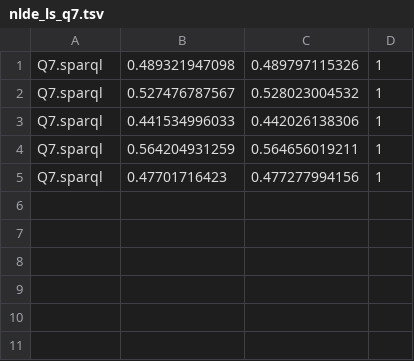
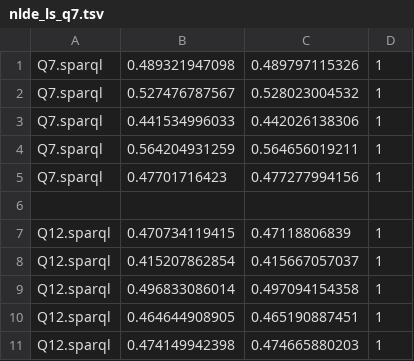
Before and after one commit to migalkin/SMJoin-experiments, a TSV file: results/nlde_new/nlde_ls_q7.tsv, drawn as a sheet.

```diff
--- a/results/nlde_new/nlde_ls_q7.tsv
+++ b/results/nlde_new/nlde_ls_q7.tsv
@@ -5 +5,7 @@ Q7.sparql	0.564204931259	0.564656019211	1
 Q7.sparql	0.47701716423	0.477277994156	1
+
+Q12.sparql	0.470734119415	0.47118806839	1
+Q12.sparql	0.415207862854	0.415667057037	1
+Q12.sparql	0.496833086014	0.497094154358	1
+Q12.sparql	0.464644908905	0.465190887451	1
+Q12.sparql	0.474149942398	0.474665880203	1
```
Also changed, not shown: results/nlde_new/nlde_hs.tsv, results/smjoin/smjoin_hs.tsv, 20 other files.
